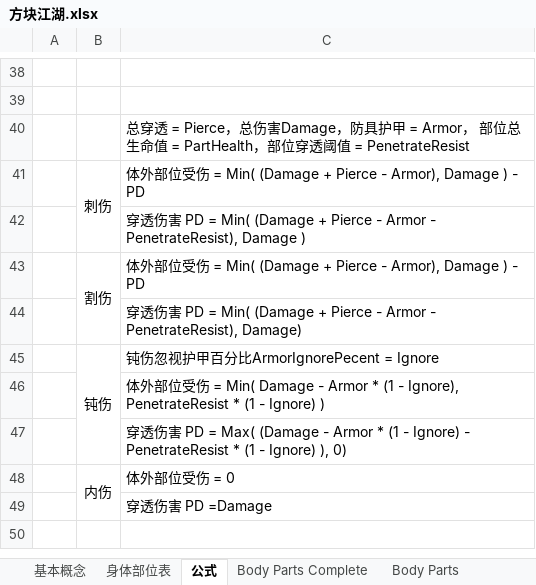
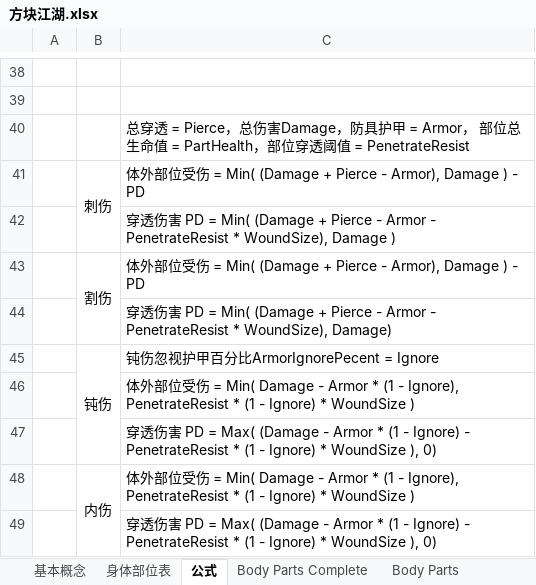
Before and after one commit to potsh/Gongfu-World, an Excel workbook: Assets/Doc/方块江湖.xlsx, sheet 公式, drawn as a sheet; only a part is shown, gaps mark what is left out; values as stored, in another font and other column widths than the file's, no borders; the diff names each change by its address in the sheet, - before the commit and + after, or states it on an @@ line.

```diff
--- a/Assets/Doc/方块江湖.xlsx (sheet 公式)
+++ b/Assets/Doc/方块江湖.xlsx (sheet 公式)
-C42: …Armor - PenetrateResist), Damage )
+C42: …Armor - PenetrateResist * WoundSize), Damage )
-C44: …Armor - PenetrateResist), Damage)
+C44: …Armor - PenetrateResist * WoundSize), Damage)
-C46: …- Ignore) )
+C46: …- Ignore) * WoundSize )
-C47: …- Ignore) ), 0)
+C47: …- Ignore) * WoundSize ), 0)
-C48: …受伤 = 0
+C48: …受伤 = Min( Damage - Armor * (1 - Ignore), PenetrateResist * (1 - Ignore) * WoundSize )
-C49: …伤害 PD =Damage
+C49: …伤害 PD = Max( (Damage - Armor * (1 - Ignore) - PenetrateResist * (1 - Ignore) * WoundSize ), 0)
```
Also changed, not shown: sheet 伤害类型, Assets/Data/excel/伤害类型定义表.xlsx, Assets/Data/excel/功法数据表.xlsx, 14 other files.
